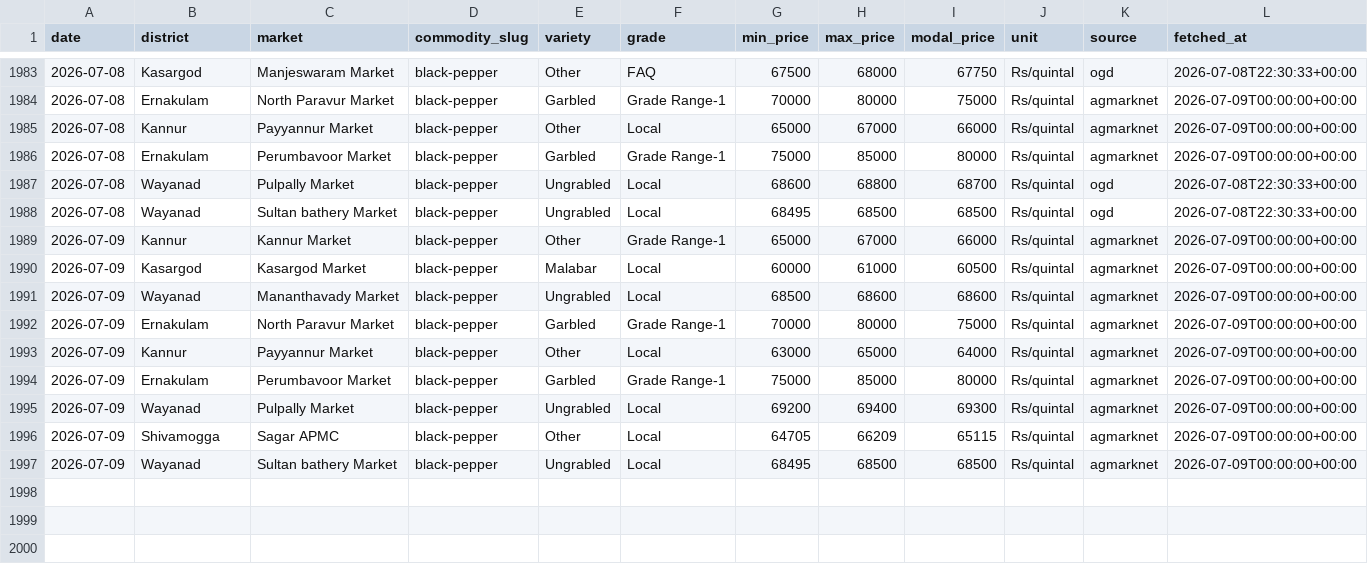
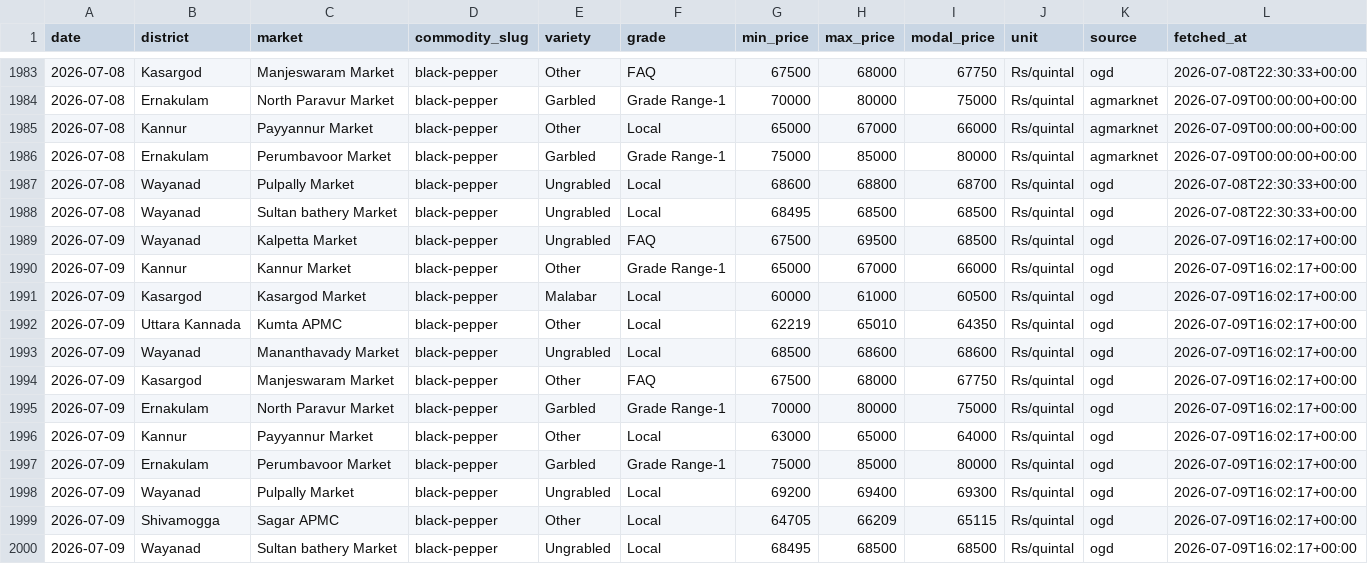
Before and after one commit to achuthpv/malabar-mandi-prices, a CSV file: data/prices/black-pepper/2026.csv, drawn as a sheet; only a part is shown, gaps mark what is left out.

```diff
--- a/data/prices/black-pepper/2026.csv
+++ b/data/prices/black-pepper/2026.csv
@@ -1988,10 +1988,13 @@ date,district,market,commodity_slug,variety,grade,min_price,max_price,modal_pric
 2026-07-08,Wayanad,Sultan bathery Market,black-pepper,Ungrabled,Local,68495,68500,68500,Rs/quintal,ogd,2026-07-08T22:30:33+00:00
-2026-07-09,Kannur,Kannur Market,black-pepper,Other,Grade Range-1,65000,67000,66000,Rs/quintal,agmarknet,2026-07-09T00:00:00+00:00
-2026-07-09,Kasargod,Kasargod Market,black-pepper,Malabar,Local,60000,61000,60500,Rs/quintal,agmarknet,2026-07-09T00:00:00+00:00
-2026-07-09,Wayanad,Mananthavady Market,black-pepper,Ungrabled,Local,68500,68600,68600,Rs/quintal,agmarknet,2026-07-09T00:00:00+00:00
-2026-07-09,Ernakulam,North Paravur Market,black-pepper,Garbled,Grade Range-1,70000,80000,75000,Rs/quintal,agmarknet,2026-07-09T00:00:00+00:00
-2026-07-09,Kannur,Payyannur Market,black-pepper,Other,Local,63000,65000,64000,Rs/quintal,agmarknet,2026-07-09T00:00:00+00:00
-2026-07-09,Ernakulam,Perumbavoor Market,black-pepper,Garbled,Grade Range-1,75000,85000,80000,Rs/quintal,agmarknet,2026-07-09T00:00:00+00:00
-2026-07-09,Wayanad,Pulpally Market,black-pepper,Ungrabled,Local,69200,69400,69300,Rs/quintal,agmarknet,2026-07-09T00:00:00+00:00
-2026-07-09,Shivamogga,Sagar APMC,black-pepper,Other,Local,64705,66209,65115,Rs/quintal,agmarknet,2026-07-09T00:00:00+00:00
-2026-07-09,Wayanad,Sultan bathery Market,black-pepper,Ungrabled,Local,68495,68500,68500,Rs/quintal,agmarknet,2026-07-09T00:00:00+00:00
+2026-07-09,Wayanad,Kalpetta Market,black-pepper,Ungrabled,FAQ,67500,69500,68500,Rs/quintal,ogd,2026-07-09T16:02:17+00:00
+2026-07-09,Kannur,Kannur Market,black-pepper,Other,Grade Range-1,65000,67000,66000,Rs/quintal,ogd,2026-07-09T16:02:17+00:00
+2026-07-09,Kasargod,Kasargod Market,black-pepper,Malabar,Local,60000,61000,60500,Rs/quintal,ogd,2026-07-09T16:02:17+00:00
+2026-07-09,Uttara Kannada,Kumta APMC,black-pepper,Other,Local,62219,65010,64350,Rs/quintal,ogd,2026-07-09T16:02:17+00:00
+2026-07-09,Wayanad,Mananthavady Market,black-pepper,Ungrabled,Local,68500,68600,68600,Rs/quintal,ogd,2026-07-09T16:02:17+00:00
+2026-07-09,Kasargod,Manjeswaram Market,black-pepper,Other,FAQ,67500,68000,67750,Rs/quintal,ogd,2026-07-09T16:02:17+00:00
+2026-07-09,Ernakulam,North Paravur Market,black-pepper,Garbled,Grade Range-1,70000,80000,75000,Rs/quintal,ogd,2026-07-09T16:02:17+00:00
+2026-07-09,Kannur,Payyannur Market,black-pepper,Other,Local,63000,65000,64000,Rs/quintal,ogd,2026-07-09T16:02:17+00:00
+2026-07-09,Ernakulam,Perumbavoor Market,black-pepper,Garbled,Grade Range-1,75000,85000,80000,Rs/quintal,ogd,2026-07-09T16:02:17+00:00
+2026-07-09,Wayanad,Pulpally Market,black-pepper,Ungrabled,Local,69200,69400,69300,Rs/quintal,ogd,2026-07-09T16:02:17+00:00
+2026-07-09,Shivamogga,Sagar APMC,black-pepper,Other,Local,64705,66209,65115,Rs/quintal,ogd,2026-07-09T16:02:17+00:00
+2026-07-09,Wayanad,Sultan bathery Market,black-pepper,Ungrabled,Local,68495,68500,68500,Rs/quintal,ogd,2026-07-09T16:02:17+00:00
```
Also changed, not shown: data/prices/arecanut/2026.csv, data/prices/coconut/2026.csv, 1 other file.
